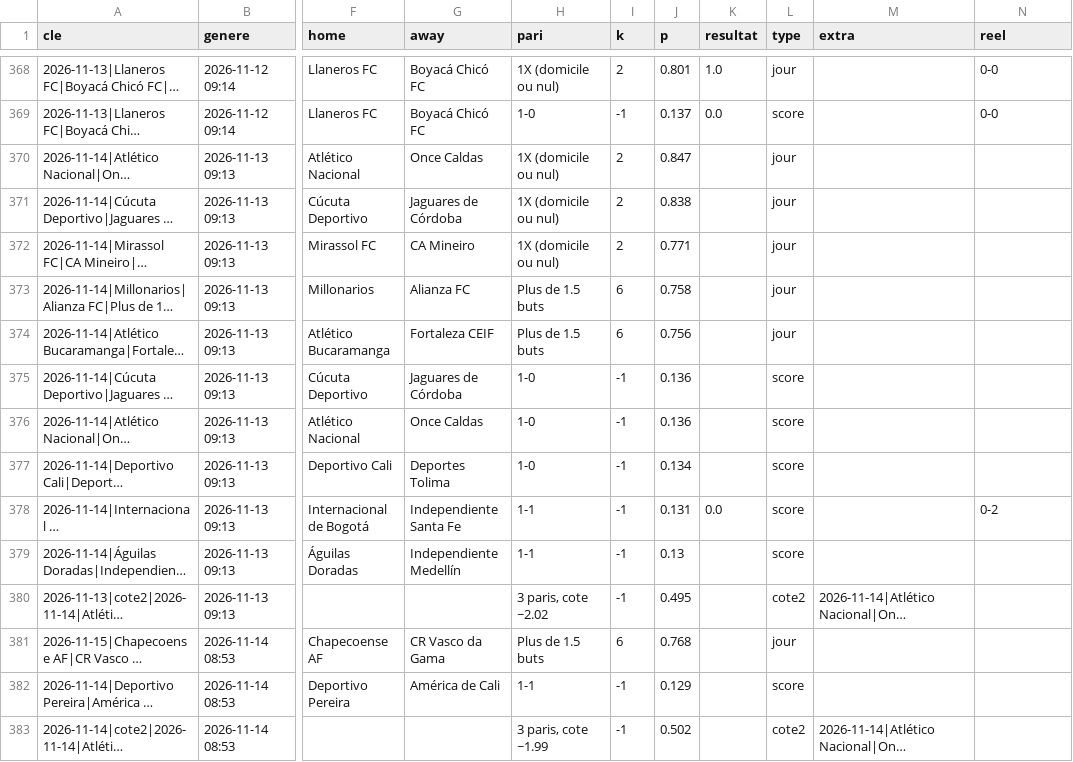
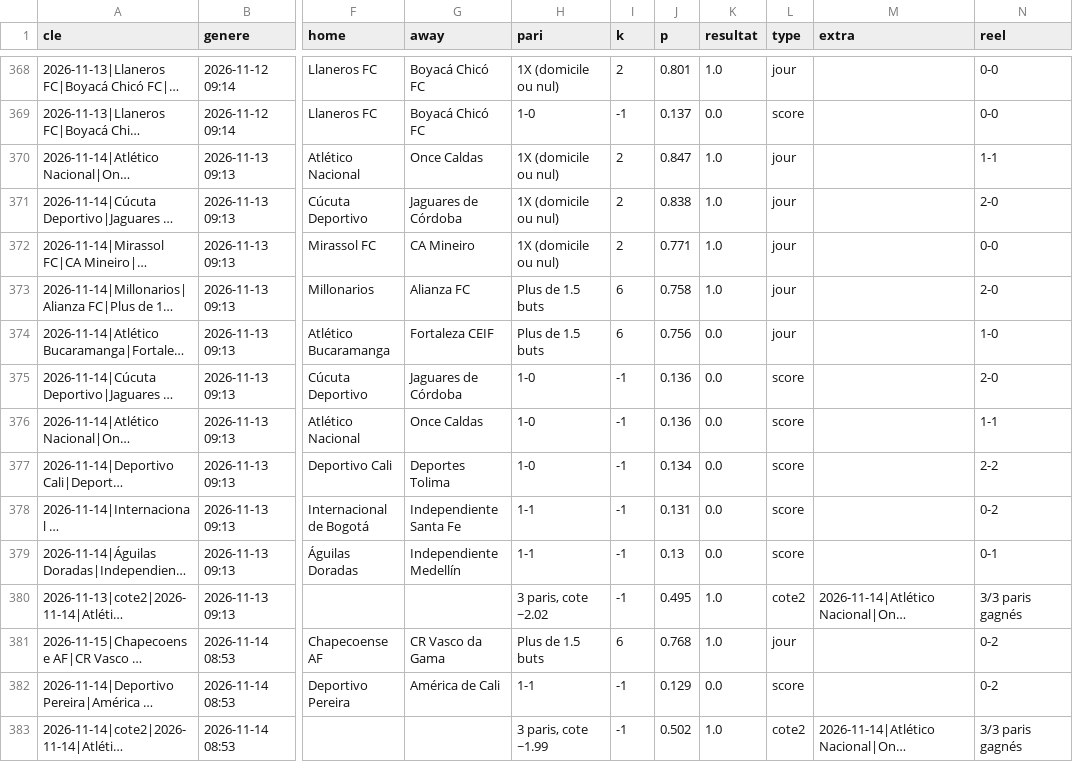
Before and after one commit to bien99/Pronos-Foot, a CSV file: data/historique.csv, drawn as a sheet; only a part is shown, gaps mark what is left out; long unchanged cells end in …; the diff names each change by its address in the sheet, - before the commit and + after, or states it on an @@ line.

```diff
--- a/data/historique.csv
+++ b/data/historique.csv
-K370:K373 (resultat): (empty)
+K370:K373 (resultat): 1.0
-N370 (reel): (empty)
+N370 (reel): 1-1
-N371 (reel): (empty)
+N371 (reel): 2-0
-N372 (reel): (empty)
+N372 (reel): 0-0
-N373 (reel): (empty)
+N373 (reel): 2-0
-K374:K377 (resultat): (empty)
+K374:K377 (resultat): 0.0
-N374 (reel): (empty)
+N374 (reel): 1-0
-N375 (reel): (empty)
+N375 (reel): 2-0
-N376 (reel): (empty)
+N376 (reel): 1-1
-N377 (reel): (empty)
+N377 (reel): 2-2
-K379 (resultat): (empty)
+K379 (resultat): 0.0
-N379 (reel): (empty)
+N379 (reel): 0-1
-K380:K381 (resultat): (empty)
+K380:K381 (resultat): 1.0
-N380 (reel): (empty)
+N380 (reel): 3/3 paris gagnés
-N381:N382 (reel): (empty)
+N381:N382 (reel): 0-2
-K382 (resultat): (empty)
+K382 (resultat): 0.0
-K383 (resultat): (empty)
+K383 (resultat): 1.0
-N383 (reel): (empty)
+N383 (reel): 3/3 paris gagnés
```
Also changed, not shown: data/espn_eu.csv, 3 other files.
